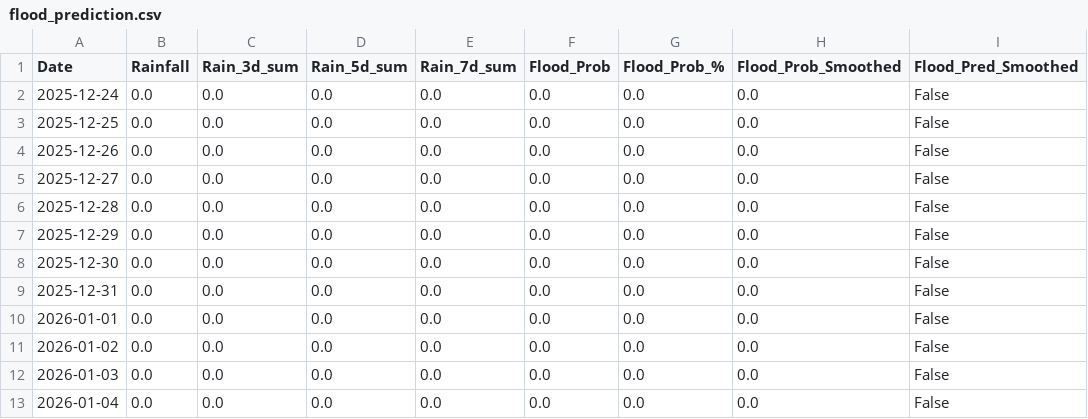
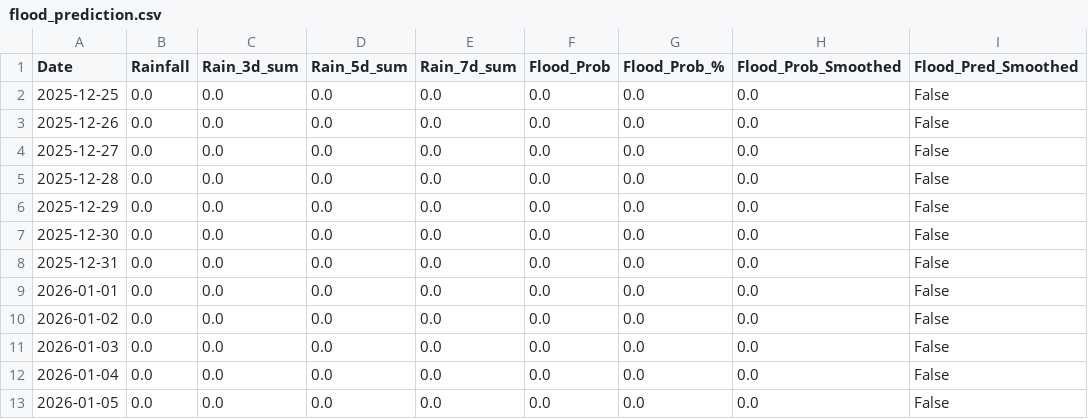
Before and after one commit to keshavkhandelwal13/Matsya-Flood-detector, a CSV file: backend/csv_generator/flood_prediction.csv, drawn as a sheet.

```diff
--- a/backend/csv_generator/flood_prediction.csv
+++ b/backend/csv_generator/flood_prediction.csv
@@ -1,3 +1,2 @@
 Date,Rainfall,Rain_3d_sum,Rain_5d_sum,Rain_7d_sum,Flood_Prob,Flood_Prob_%,Flood_Prob_Smoothed,Flood_Pred_Smoothed
-2025-12-24,0.0,0.0,0.0,0.0,0.0,0.0,0.0,False
 2025-12-25,0.0,0.0,0.0,0.0,0.0,0.0,0.0,False
@@ -13 +12,2 @@ Date,Rainfall,Rain_3d_sum,Rain_5d_sum,Rain_7d_sum,Flood_Prob,Flood_Prob_%,Flood_
 2026-01-04,0.0,0.0,0.0,0.0,0.0,0.0,0.0,False
+2026-01-05,0.0,0.0,0.0,0.0,0.0,0.0,0.0,False
```
Also changed, not shown: backend/flood_detector/flood_forecast.csv, 3 other files.
